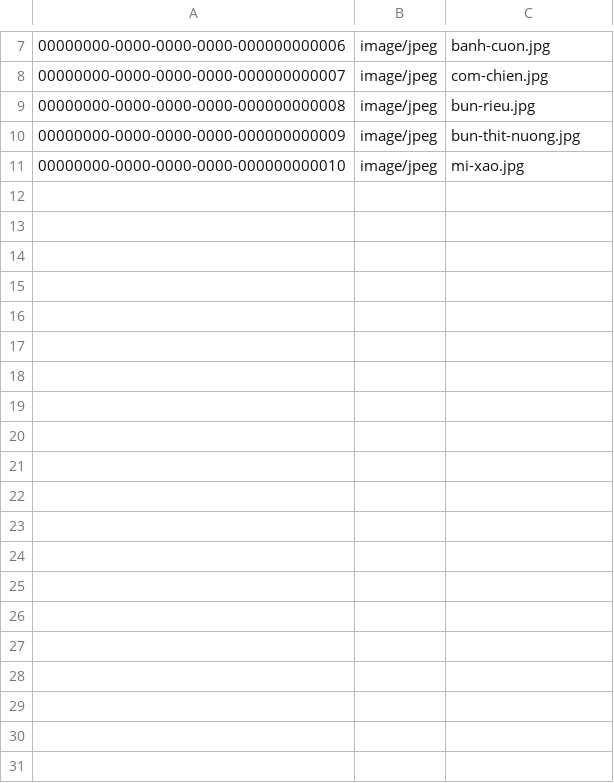
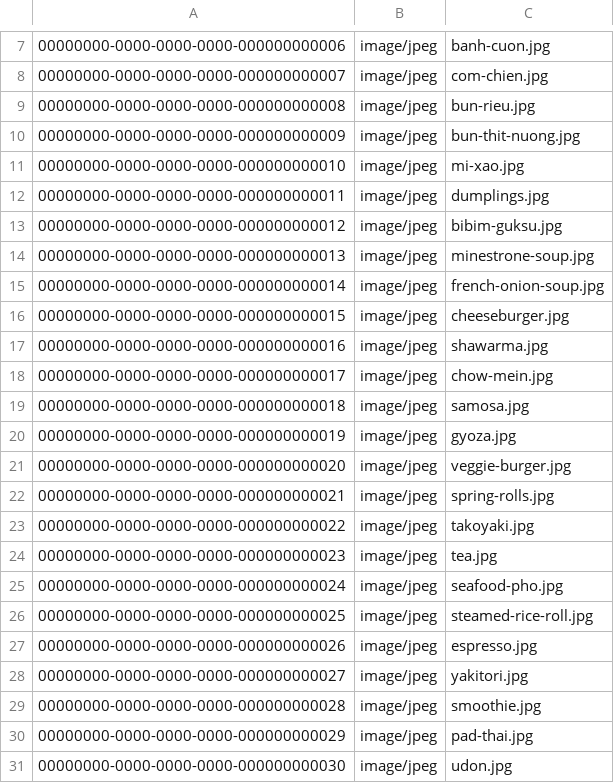
Before and after one commit to tien4112004/bistro-q-api, a CSV file: BistroQ.Infrastructure/Data/images.csv, drawn as a sheet; only a part is shown, gaps mark what is left out; the diff covers the shown part only; the diff names each change by its address in the sheet, - before the commit and + after, or states it on an @@ line.

```diff
--- a/BistroQ.Infrastructure/Data/images.csv
+++ b/BistroQ.Infrastructure/Data/images.csv
+row 12: 00000000-0000-0000-0000-000000000011 | image/jpeg | dumplings.jpg
+row 13: 00000000-0000-0000-0000-000000000012 | image/jpeg | bibim-guksu.jpg
+row 14: 00000000-0000-0000-0000-000000000013 | image/jpeg | minestrone-soup.jpg
+row 15: 00000000-0000-0000-0000-000000000014 | image/jpeg | french-onion-soup.jpg
+row 16: 00000000-0000-0000-0000-000000000015 | image/jpeg | cheeseburger.jpg
+row 17: 00000000-0000-0000-0000-000000000016 | image/jpeg | shawarma.jpg
+row 18: 00000000-0000-0000-0000-000000000017 | image/jpeg | chow-mein.jpg
+row 19: 00000000-0000-0000-0000-000000000018 | image/jpeg | samosa.jpg
+row 20: 00000000-0000-0000-0000-000000000019 | image/jpeg | gyoza.jpg
+row 21: 00000000-0000-0000-0000-000000000020 | image/jpeg | veggie-burger.jpg
+row 22: 00000000-0000-0000-0000-000000000021 | image/jpeg | spring-rolls.jpg
+row 23: 00000000-0000-0000-0000-000000000022 | image/jpeg | takoyaki.jpg
+row 24: 00000000-0000-0000-0000-000000000023 | image/jpeg | tea.jpg
+row 25: 00000000-0000-0000-0000-000000000024 | image/jpeg | seafood-pho.jpg
+row 26: 00000000-0000-0000-0000-000000000025 | image/jpeg | steamed-rice-roll.jpg
+row 27: 00000000-0000-0000-0000-000000000026 | image/jpeg | espresso.jpg
+row 28: 00000000-0000-0000-0000-000000000027 | image/jpeg | yakitori.jpg
+row 29: 00000000-0000-0000-0000-000000000028 | image/jpeg | smoothie.jpg
+row 30: 00000000-0000-0000-0000-000000000029 | image/jpeg | pad-thai.jpg
+row 31: 00000000-0000-0000-0000-000000000030 | image/jpeg | udon.jpg
```
Also changed, not shown: 10 added rows elsewhere in this file, BistroQ.Infrastructure/Data/nutritionfacts.csv, BistroQ.Infrastructure/Data/products.csv, 4 other files.
